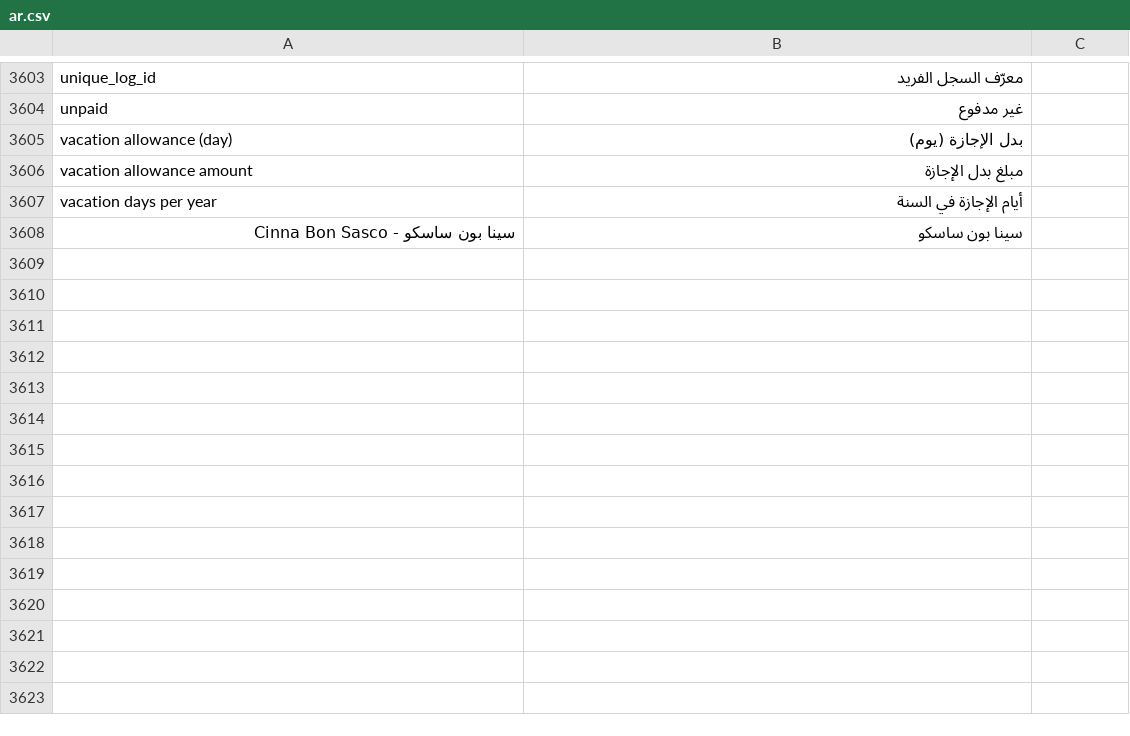
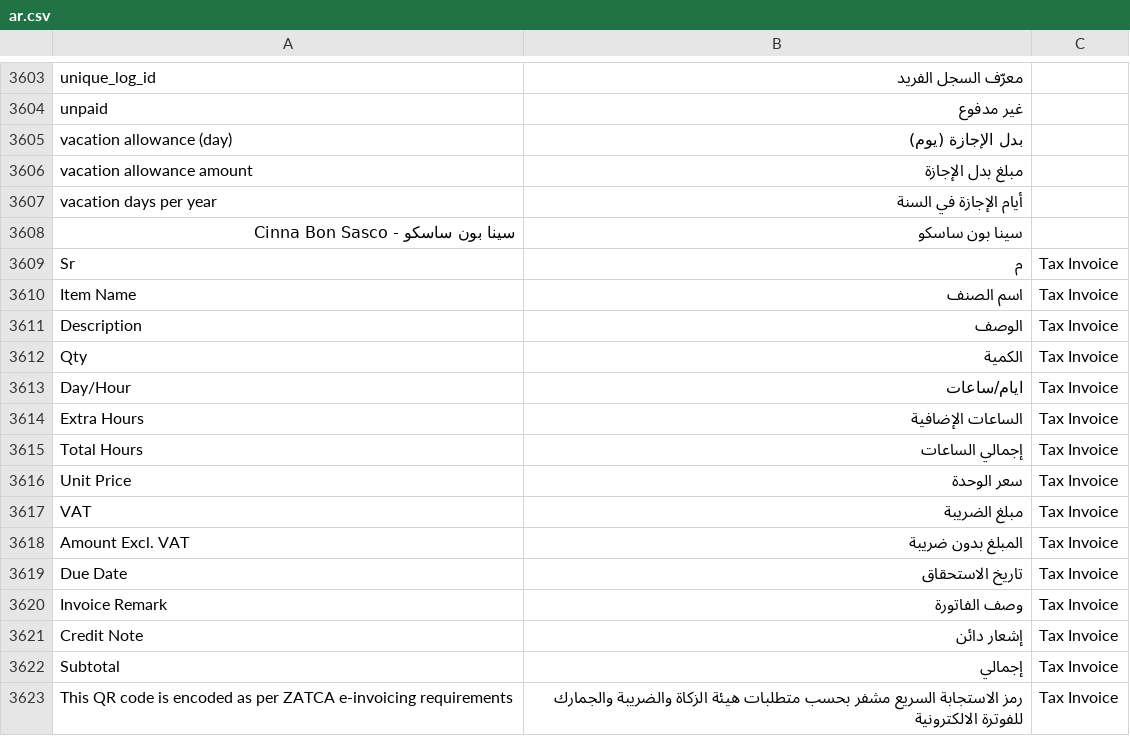
Before and after one commit to iabodysa/afmco, a CSV file: afmco/translations/ar.csv, drawn as a sheet; only a part is shown, gaps mark what is left out; the diff names each change by its address in the sheet, - before the commit and + after, or states it on an @@ line.

Commit message:
Samsa, Tawasol, Contracting Establishment, Al Hokair and Bilingual Tax Invoice print from afmco/templates/print/tax_invoice.html and afmco/templates/print/invoices/ with content-sized item columns, QR beside the invoice meta and bank notes beside the totals; each of them and Sales Invoice Credit Note has a Landscape print format; the Al Hokair subtotal row sums its item rows; ar.csv carries the Tax Invoice labels

```diff
--- a/afmco/translations/ar.csv
+++ b/afmco/translations/ar.csv
+row 3609: Sr | م | Tax Invoice
+row 3610: Item Name | اسم الصنف | Tax Invoice
+row 3611: Description | الوصف | Tax Invoice
+row 3612: Qty | الكمية | Tax Invoice
+row 3613: Day/Hour | ايام/ساعات | Tax Invoice
+row 3614: Extra Hours | الساعات الإضافية | Tax Invoice
+row 3615: Total Hours | إجمالي الساعات | Tax Invoice
+row 3616: Unit Price | سعر الوحدة | Tax Invoice
+row 3617: VAT | مبلغ الضريبة | Tax Invoice
+row 3618: Amount Excl. VAT | المبلغ بدون ضريبة | Tax Invoice
+row 3619: Due Date | تاريخ الاستحقاق | Tax Invoice
+row 3620: Invoice Remark | وصف الفاتورة | Tax Invoice
+row 3621: Credit Note | إشعار دائن | Tax Invoice
+row 3622: Subtotal | إجمالي | Tax Invoice
+row 3623: This QR code is encoded as per ZATCA e-invoicing requirements | رمز الاستجابة السريع مشفر بحسب متطلبات هيئة الزكاة والضريبة والجمارك للفوترة الالكترونية | Tax Invoice
```
Also changed, not shown: 22 other files.
